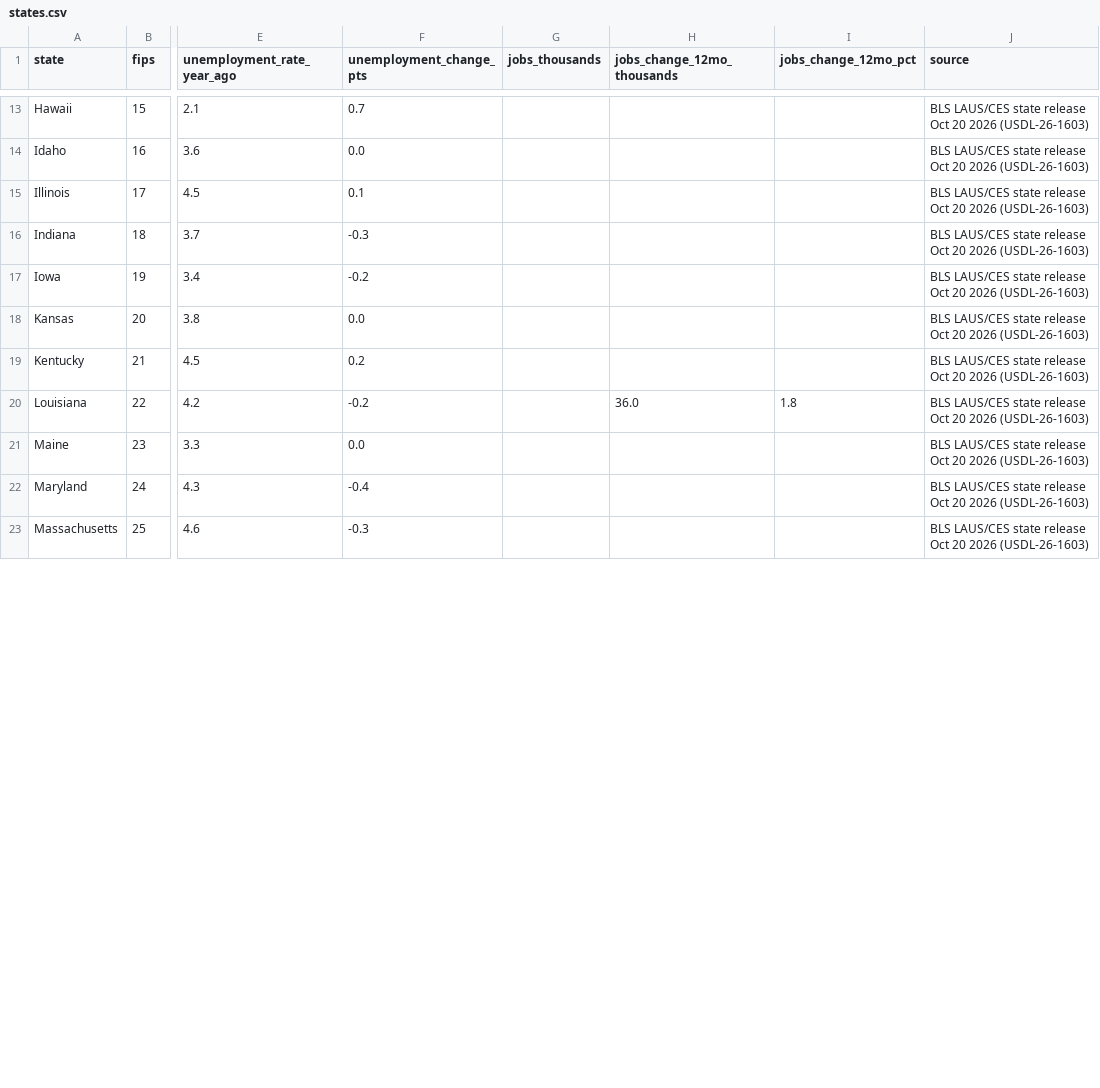
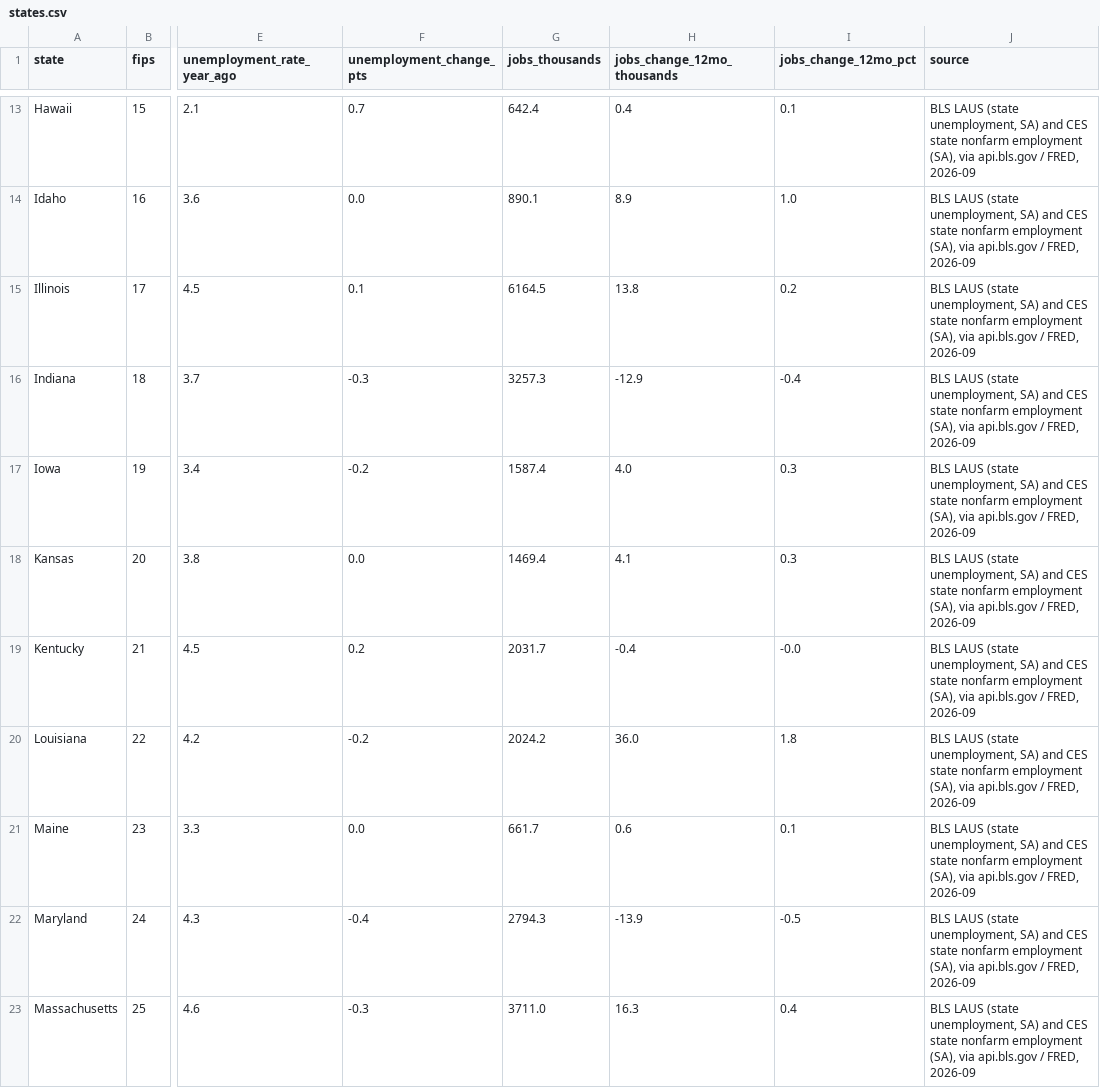
Before and after one commit to ShaneM73/job-market-map, a CSV file: data/states.csv, drawn as a sheet; only a part is shown, gaps mark what is left out; the diff covers the shown part only; the diff names each change by its address in the sheet, - before the commit and + after, or states it on an @@ line.

```diff
--- a/data/states.csv
+++ b/data/states.csv
-G13 (jobs_thousands): (empty)
+G13 (jobs_thousands): 642.4
-H13 (jobs_change_12mo_thousands): (empty)
+H13 (jobs_change_12mo_thousands): 0.4
-I13 (jobs_change_12mo_pct): (empty)
+I13 (jobs_change_12mo_pct): 0.1
-J13:J23 (source): BLS LAUS/CES state release Oct 20 2026 (USDL-26-1603)
+J13:J23 (source): BLS LAUS (state unemployment, SA) and CES state nonfarm employment (SA), via api.bls.gov / FRED, 2026-09
-G14 (jobs_thousands): (empty)
+G14 (jobs_thousands): 890.1
-H14 (jobs_change_12mo_thousands): (empty)
+H14 (jobs_change_12mo_thousands): 8.9
-I14 (jobs_change_12mo_pct): (empty)
+I14 (jobs_change_12mo_pct): 1.0
-G15 (jobs_thousands): (empty)
+G15 (jobs_thousands): 6164.5
-H15 (jobs_change_12mo_thousands): (empty)
+H15 (jobs_change_12mo_thousands): 13.8
-I15 (jobs_change_12mo_pct): (empty)
+I15 (jobs_change_12mo_pct): 0.2
-G16 (jobs_thousands): (empty)
+G16 (jobs_thousands): 3257.3
-H16 (jobs_change_12mo_thousands): (empty)
+H16 (jobs_change_12mo_thousands): -12.9
-I16 (jobs_change_12mo_pct): (empty)
+I16 (jobs_change_12mo_pct): -0.4
-G17 (jobs_thousands): (empty)
+G17 (jobs_thousands): 1587.4
-H17 (jobs_change_12mo_thousands): (empty)
+H17 (jobs_change_12mo_thousands): 4.0
-I17:I18 (jobs_change_12mo_pct): (empty)
+I17:I18 (jobs_change_12mo_pct): 0.3
-G18 (jobs_thousands): (empty)
+G18 (jobs_thousands): 1469.4
-H18 (jobs_change_12mo_thousands): (empty)
+H18 (jobs_change_12mo_thousands): 4.1
-G19 (jobs_thousands): (empty)
+G19 (jobs_thousands): 2031.7
-H19 (jobs_change_12mo_thousands): (empty)
+H19 (jobs_change_12mo_thousands): -0.4
-I19 (jobs_change_12mo_pct): (empty)
+I19 (jobs_change_12mo_pct): -0.0
-G20 (jobs_thousands): (empty)
+G20 (jobs_thousands): 2024.2
-G21 (jobs_thousands): (empty)
+G21 (jobs_thousands): 661.7
-H21 (jobs_change_12mo_thousands): (empty)
+H21 (jobs_change_12mo_thousands): 0.6
-I21 (jobs_change_12mo_pct): (empty)
+I21 (jobs_change_12mo_pct): 0.1
-G22 (jobs_thousands): (empty)
+G22 (jobs_thousands): 2794.3
-H22 (jobs_change_12mo_thousands): (empty)
+H22 (jobs_change_12mo_thousands): -13.9
-I22 (jobs_change_12mo_pct): (empty)
+I22 (jobs_change_12mo_pct): -0.5
-G23 (jobs_thousands): (empty)
+G23 (jobs_thousands): 3711.0
-H23 (jobs_change_12mo_thousands): (empty)
+H23 (jobs_change_12mo_thousands): 16.3
-I23 (jobs_change_12mo_pct): (empty)
+I23 (jobs_change_12mo_pct): 0.4
```
Also changed, not shown: 146 edited cells elsewhere in this file, 1 other file.
